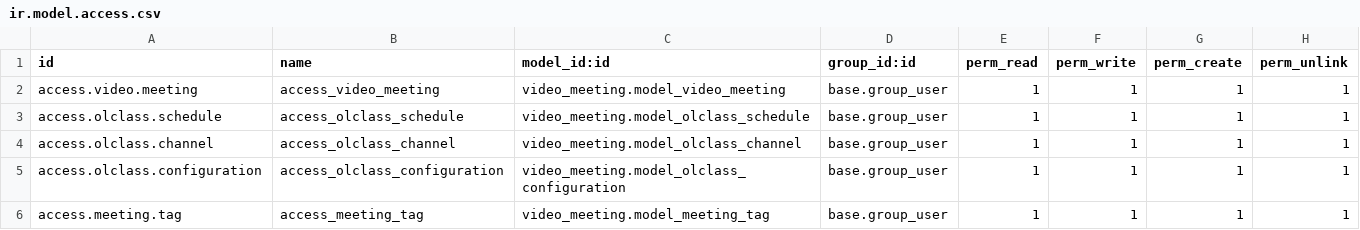
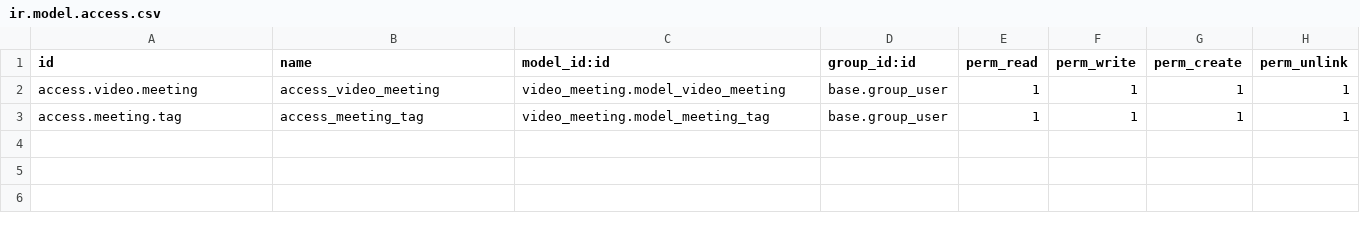
Before and after one commit to elahy/video_meeting, a CSV file: security/ir.model.access.csv, drawn as a sheet.

```diff
--- a/security/ir.model.access.csv
+++ b/security/ir.model.access.csv
@@ -2,5 +2,2 @@ id,name,model_id:id,group_id:id,perm_read,perm_write,perm_create,perm_unlink
 access.video.meeting,access_video_meeting,video_meeting.model_video_meeting,base.group_user,1,1,1,1
-access.olclass.schedule,access_olclass_schedule,video_meeting.model_olclass_schedule,base.group_user,1,1,1,1
-access.olclass.channel,access_olclass_channel,video_meeting.model_olclass_channel,base.group_user,1,1,1,1
-access.olclass.configuration,access_olclass_configuration,video_meeting.model_olclass_configuration,base.group_user,1,1,1,1
 access.meeting.tag,access_meeting_tag,video_meeting.model_meeting_tag,base.group_user,1,1,1,1
```
Also changed, not shown: 8 other files.
